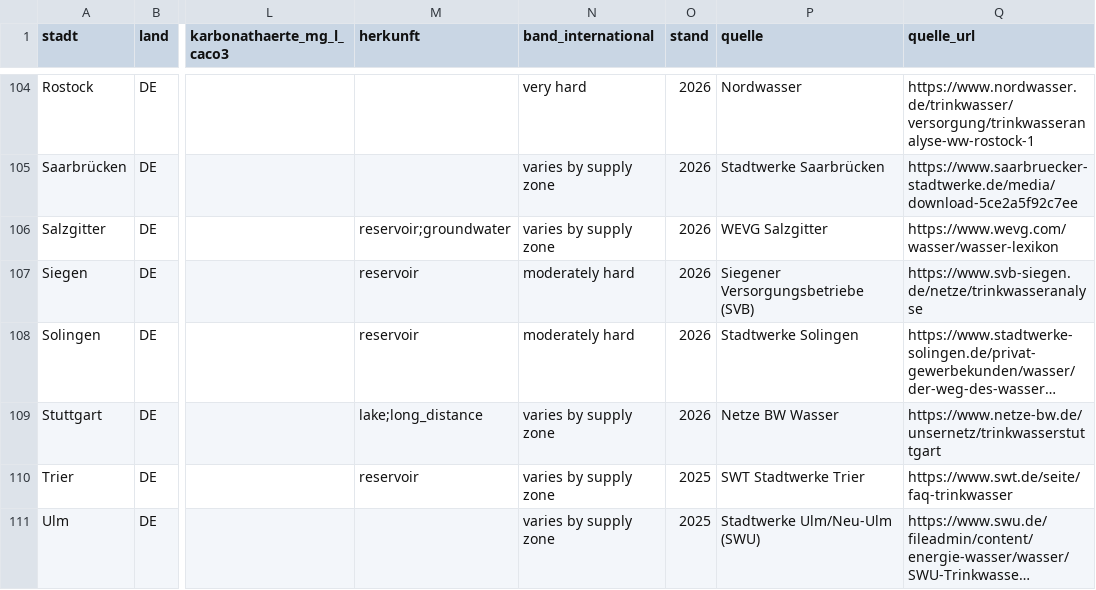
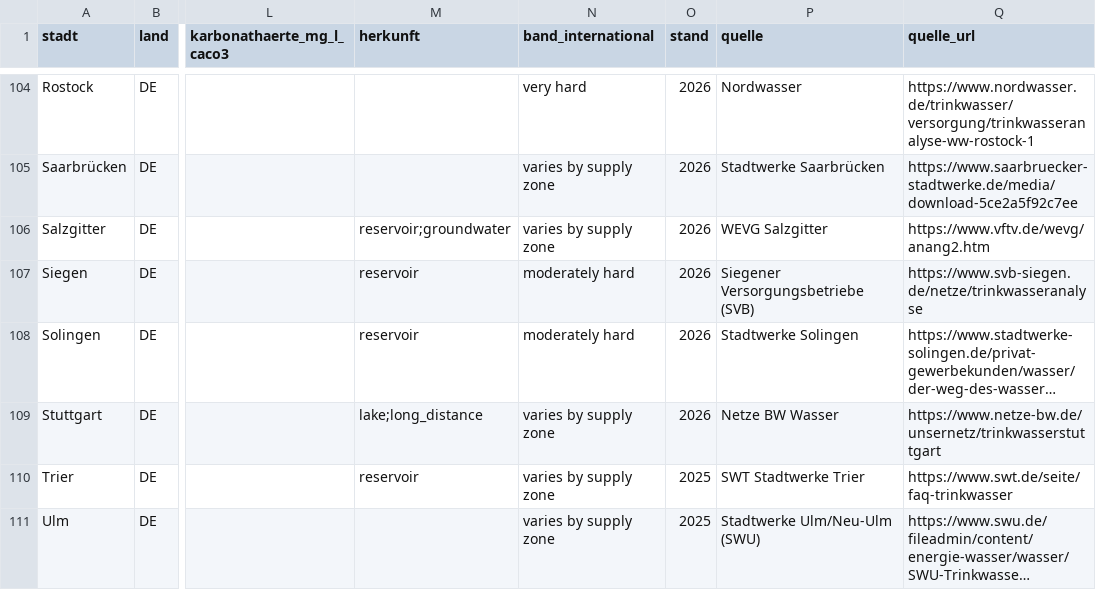
Before and after one commit to mayrsascha/wasserhaerte-daten, a CSV file: staedte.csv, drawn as a sheet; only a part is shown, gaps mark what is left out; long unchanged cells end in …; the diff names each change by its address in the sheet, - before the commit and + after, or states it on an @@ line.

```diff
--- a/staedte.csv
+++ b/staedte.csv
-Q106 (quelle_url): https://www.wevg.com/wasser/wasser-lexikon
+Q106 (quelle_url): https://www.vftv.de/wevg/anang2.htm
```
Also changed, not shown: 1 other file.
